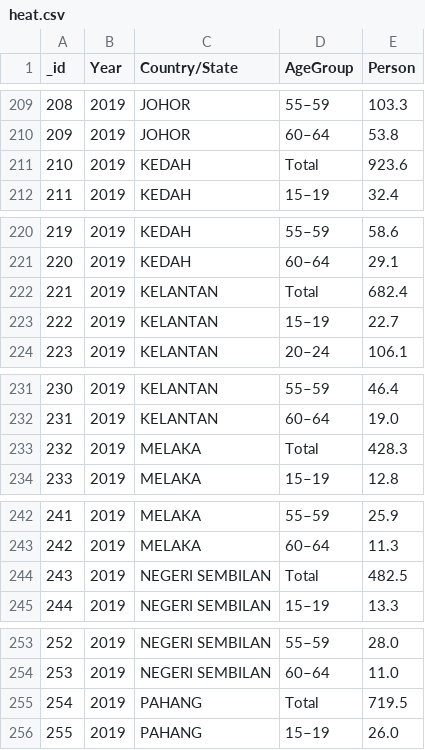
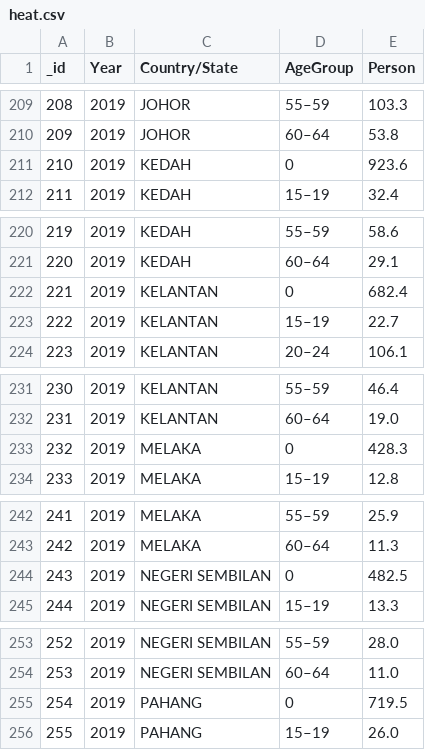
Before and after one commit to grace-ting/FIT3179, a CSV file: heat.csv, drawn as a sheet; only a part is shown, gaps mark what is left out; the diff covers the shown part only.

```diff
--- a/heat.csv
+++ b/heat.csv
@@ -210,3 +210,3 @@ _id,Year,Country/State,AgeGroup,Person
 209,2019,JOHOR,60–64,53.8
-210,2019,KEDAH,Total,923.6
+210,2019,KEDAH,0,923.6
 211,2019,KEDAH,15–19,32.4
@@ -221,3 +221,3 @@ _id,Year,Country/State,AgeGroup,Person
 220,2019,KEDAH,60–64,29.1
-221,2019,KELANTAN,Total,682.4
+221,2019,KELANTAN,0,682.4
 222,2019,KELANTAN,15–19,22.7
@@ -232,3 +232,3 @@ _id,Year,Country/State,AgeGroup,Person
 231,2019,KELANTAN,60–64,19.0
-232,2019,MELAKA,Total,428.3
+232,2019,MELAKA,0,428.3
 233,2019,MELAKA,15–19,12.8
@@ -243,3 +243,3 @@ _id,Year,Country/State,AgeGroup,Person
 242,2019,MELAKA,60–64,11.3
-243,2019,NEGERI SEMBILAN,Total,482.5
+243,2019,NEGERI SEMBILAN,0,482.5
 244,2019,NEGERI SEMBILAN,15–19,13.3
@@ -254,3 +254,3 @@ _id,Year,Country/State,AgeGroup,Person
 253,2019,NEGERI SEMBILAN,60–64,11.0
-254,2019,PAHANG,Total,719.5
+254,2019,PAHANG,0,719.5
 255,2019,PAHANG,15–19,26.0
```
Also changed, not shown: 17 edited cells elsewhere in this file.
